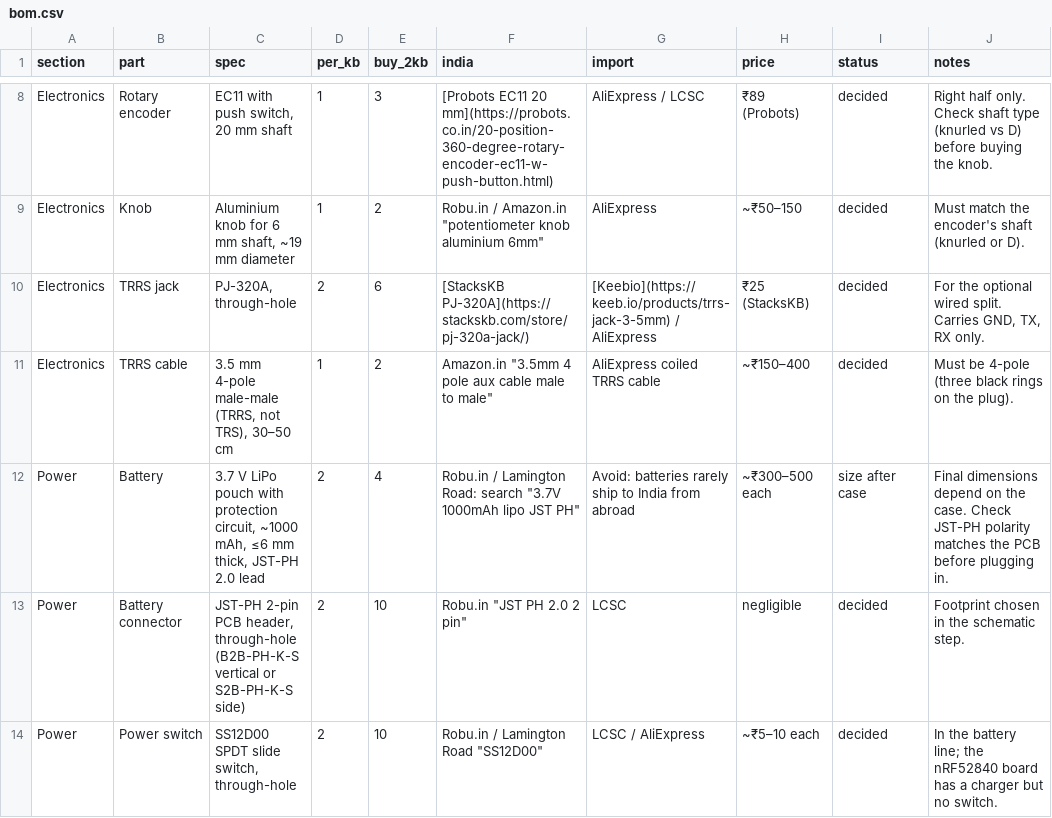
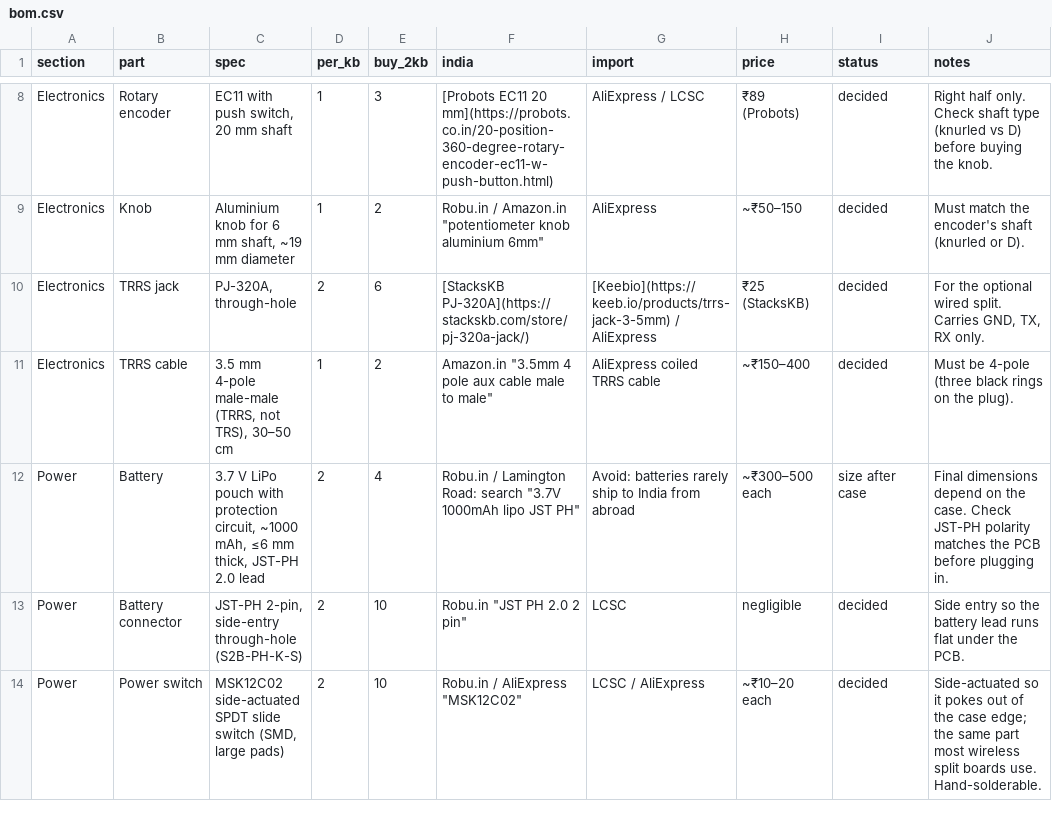
Before and after one commit to milindmadhukar/keygen, a CSV file: bom/bom.csv, drawn as a sheet; only a part is shown, gaps mark what is left out; the diff covers the shown part only.

Commit message:
Generate left and right schematics for KiCad 10
tools/gen_schematic.py builds both halves from one key table: the 5x7
COL2ROW matrix with 1N4148 diodes, the SK6812MINI-E chain on the
controller's switched VCC, the nRF52840 Pro Micro, battery, MSK12C02
power switch, reset, TRRS and (right) the EC11 encoder.
tools/check_schematic.py runs ERC and checks KiCad's netlist against the
tables; both halves pass with zero violations. Footprints come from KiCad
stock libraries plus marbastlib and Keebio-Parts, added as submodules.

```diff
--- a/bom/bom.csv
+++ b/bom/bom.csv
@@ -12,3 +12,3 @@ Electronics,TRRS cable,"3.5 mm 4-pole male-male (TRRS, not TRS), 30–50 cm",1,2
 Power,Battery,"3.7 V LiPo pouch with protection circuit, ~1000 mAh, ≤6 mm thick, JST-PH 2.0 lead",2,4,"Robu.in / Lamington Road: search ""3.7V 1000mAh lipo JST PH""",Avoid: batteries rarely ship to India from abroad,~₹300–500 each,size after case,Final dimensions depend on the case. Check JST-PH polarity matches the PCB before plugging in.
-Power,Battery connector,"JST-PH 2-pin PCB header, through-hole (B2B-PH-K-S vertical or S2B-PH-K-S side)",2,10,"Robu.in ""JST PH 2.0 2 pin""",LCSC,negligible,decided,Footprint chosen in the schematic step.
-Power,Power switch,"SS12D00 SPDT slide switch, through-hole",2,10,"Robu.in / Lamington Road ""SS12D00""",LCSC / AliExpress,~₹5–10 each,decided,In the battery line; the nRF52840 board has a charger but no switch.
+Power,Battery connector,"JST-PH 2-pin, side-entry through-hole (S2B-PH-K-S)",2,10,"Robu.in ""JST PH 2.0 2 pin""",LCSC,negligible,decided,Side entry so the battery lead runs flat under the PCB.
+Power,Power switch,"MSK12C02 side-actuated SPDT slide switch (SMD, large pads)",2,10,"Robu.in / AliExpress ""MSK12C02""",LCSC / AliExpress,~₹10–20 each,decided,Side-actuated so it pokes out of the case edge; the same part most wireless split boards use. Hand-solderable.
```
Also changed, not shown: 3 edited cells elsewhere in this file, 16 other files.
